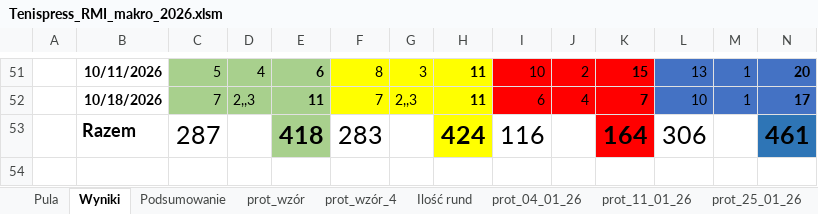
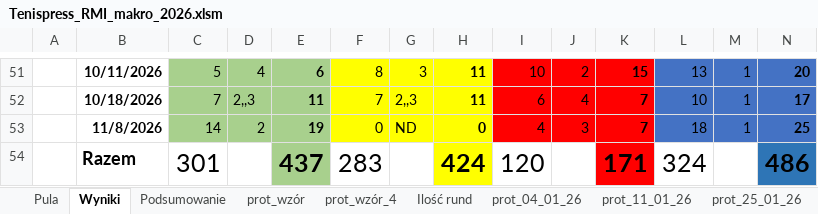
Before and after one commit to istam01/tenispress, an Excel workbook: Tenispress_RMI_makro_2026.xlsm, sheet Wyniki, drawn as a sheet; only a part is shown, gaps mark what is left out; values as stored, in another font and other column widths than the file's, no borders; charts and pictures not drawn; removed rows and columns are numbered as before the commit, all else as after; rows hold the shown columns only; the diff names each change by its address in the sheet, - before the commit and + after, or states it on an @@ line.

```diff
--- a/Tenispress_RMI_makro_2026.xlsm (sheet Wyniki)
+++ b/Tenispress_RMI_makro_2026.xlsm (sheet Wyniki)
-row 53:  | Razem | 287 |  | 418 | 283 |  | 424 | 116 |  | 164 | 306 |  | 461
+row 53:  | 11/8/2026 | 14 | 2 | 19 | 0 | ND | 0 | 4 | 3 | 7 | 18 | 1 | 25
+row 54:  | Razem | 301 |  | 437 | 283 |  | 424 | 120 |  | 171 | 324 |  | 486
```
Also changed, not shown: sheet Podsumowanie, other sheet tabs.
